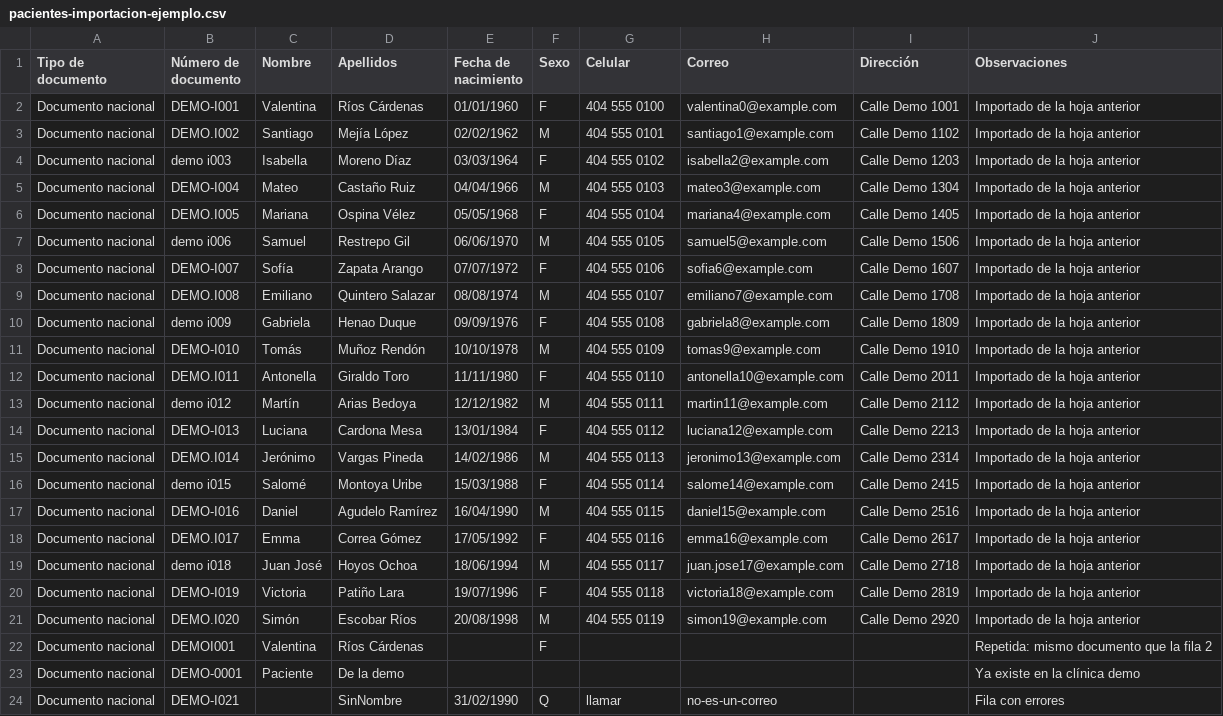
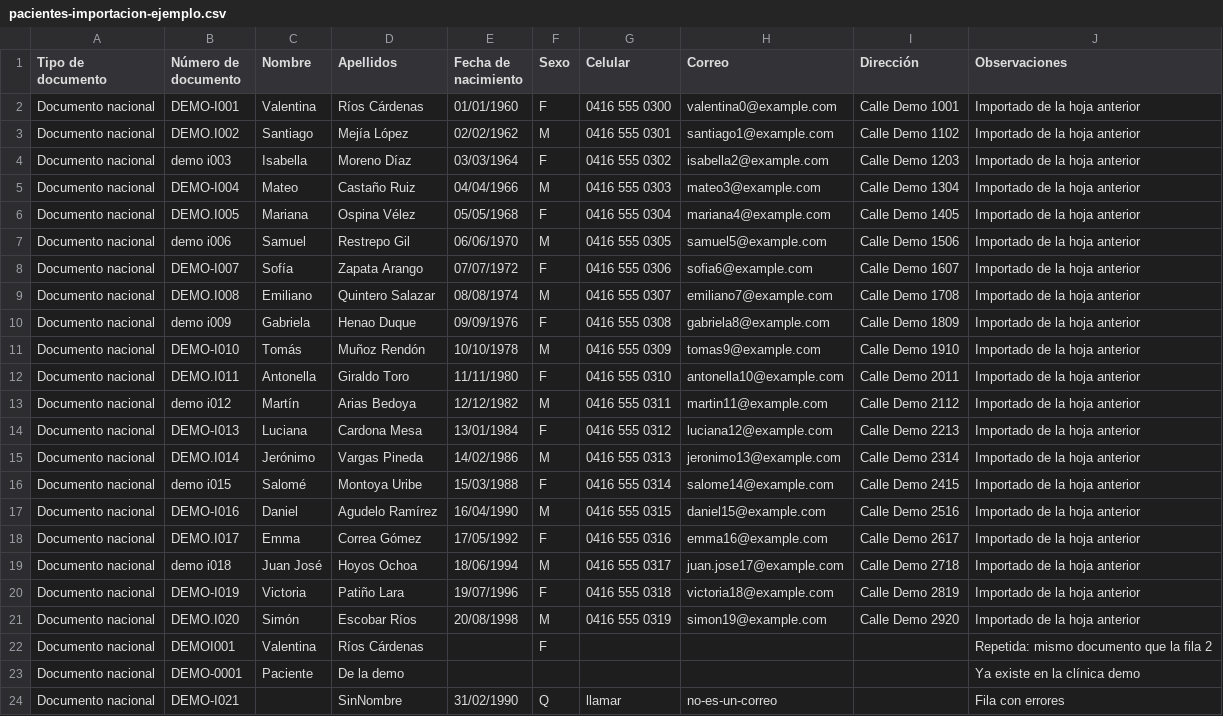
Before and after one commit to 2santos93/dentalix-api, a CSV file: prisma/demo/pacientes-importacion-ejemplo.csv, drawn as a sheet; only a part is shown; the diff names each change by its address in the sheet, - before the commit and + after, or states it on an @@ line.

```diff
--- a/prisma/demo/pacientes-importacion-ejemplo.csv
+++ b/prisma/demo/pacientes-importacion-ejemplo.csv
-G2 (Celular): 404 555 0100
+G2 (Celular): 0416 555 0300
-G3 (Celular): 404 555 0101
+G3 (Celular): 0416 555 0301
-G4 (Celular): 404 555 0102
+G4 (Celular): 0416 555 0302
-G5 (Celular): 404 555 0103
+G5 (Celular): 0416 555 0303
-G6 (Celular): 404 555 0104
+G6 (Celular): 0416 555 0304
-G7 (Celular): 404 555 0105
+G7 (Celular): 0416 555 0305
-G8 (Celular): 404 555 0106
+G8 (Celular): 0416 555 0306
-G9 (Celular): 404 555 0107
+G9 (Celular): 0416 555 0307
-G10 (Celular): 404 555 0108
+G10 (Celular): 0416 555 0308
-G11 (Celular): 404 555 0109
+G11 (Celular): 0416 555 0309
-G12 (Celular): 404 555 0110
+G12 (Celular): 0416 555 0310
-G13 (Celular): 404 555 0111
+G13 (Celular): 0416 555 0311
-G14 (Celular): 404 555 0112
+G14 (Celular): 0416 555 0312
-G15 (Celular): 404 555 0113
+G15 (Celular): 0416 555 0313
-G16 (Celular): 404 555 0114
+G16 (Celular): 0416 555 0314
-G17 (Celular): 404 555 0115
+G17 (Celular): 0416 555 0315
-G18 (Celular): 404 555 0116
+G18 (Celular): 0416 555 0316
-G19 (Celular): 404 555 0117
+G19 (Celular): 0416 555 0317
-G20 (Celular): 404 555 0118
+G20 (Celular): 0416 555 0318
-G21 (Celular): 404 555 0119
+G21 (Celular): 0416 555 0319
```
Also changed, not shown: 8 other files.
